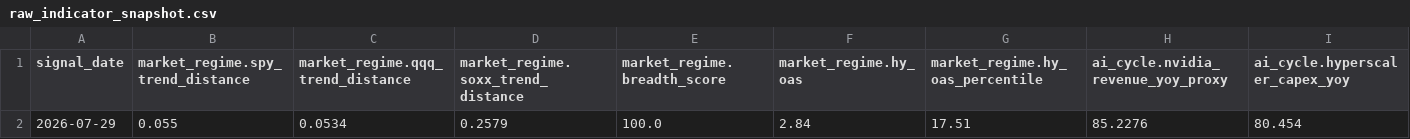
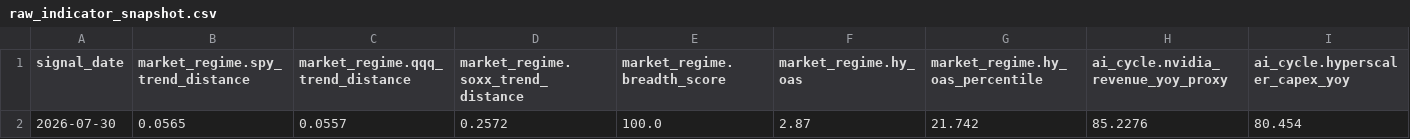
Before and after one commit to oldweng415-dev/investment-os, a CSV file: output/raw_indicator_snapshot.csv, drawn as a sheet; only a part is shown; removed rows and columns are numbered as before the commit, all else as after; rows hold the shown columns only; the diff names each change by its address in the sheet, - before the commit and + after, or states it on an @@ line.

```diff
--- a/output/raw_indicator_snapshot.csv
+++ b/output/raw_indicator_snapshot.csv
-row 2: 2026-07-29 | 0.055 | 0.0534 | 0.2579 | 100.0 | 2.84 | 17.51 | 85.2276 | 80.454
+row 2: 2026-07-30 | 0.0565 | 0.0557 | 0.2572 | 100.0 | 2.87 | 21.742 | 85.2276 | 80.454
```
Also changed, not shown: output/module_data_quality.csv, output/score_history.csv, 6 other files.
